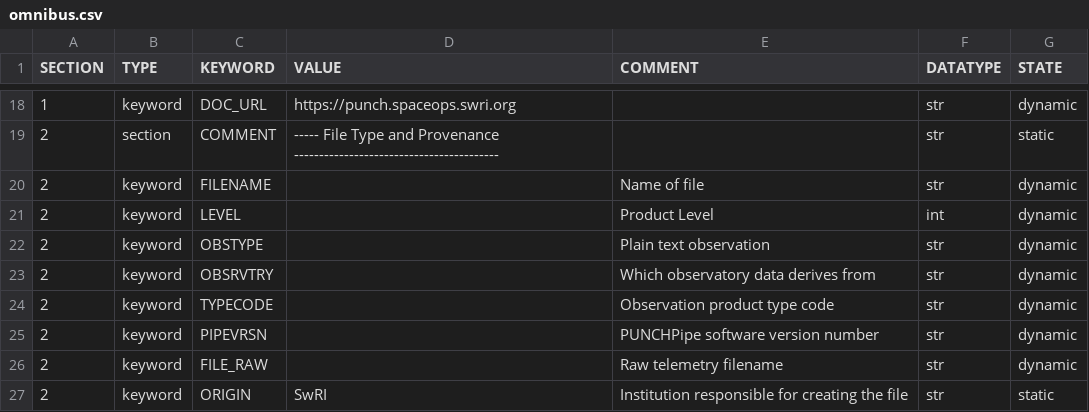
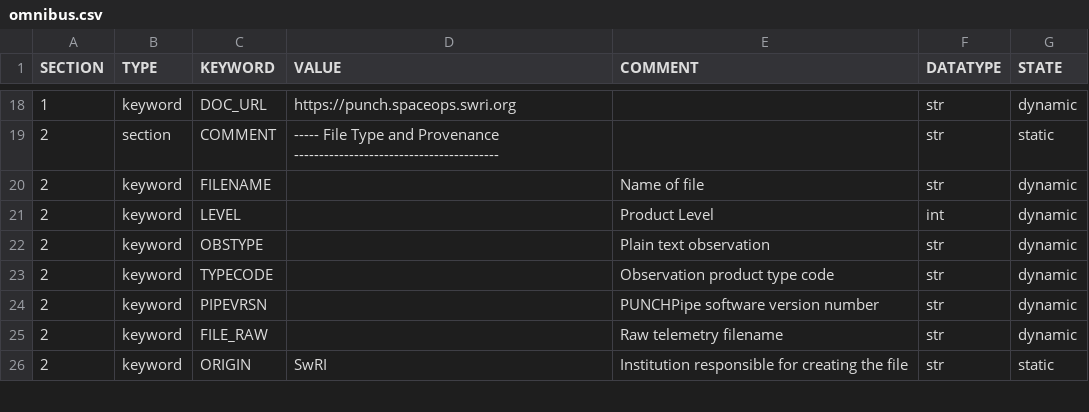
Before and after one commit to punch-mission/punchbowl, a CSV file: punchbowl/data/HeaderTemplate/omnibus.csv, drawn as a sheet; only a part is shown, gaps mark what is left out.

```diff
--- a/punchbowl/data/HeaderTemplate/omnibus.csv
+++ b/punchbowl/data/HeaderTemplate/omnibus.csv
@@ -22,3 +22,2 @@ SECTION,TYPE,KEYWORD,VALUE,COMMENT,DATATYPE,STATE
 2,keyword,OBSTYPE,,Plain text observation,str,dynamic
-2,keyword,OBSRVTRY,,Which observatory data derives from,str,dynamic
 2,keyword,TYPECODE,,Observation product type code,str,dynamic
```
Also changed, not shown: 7 other files.
